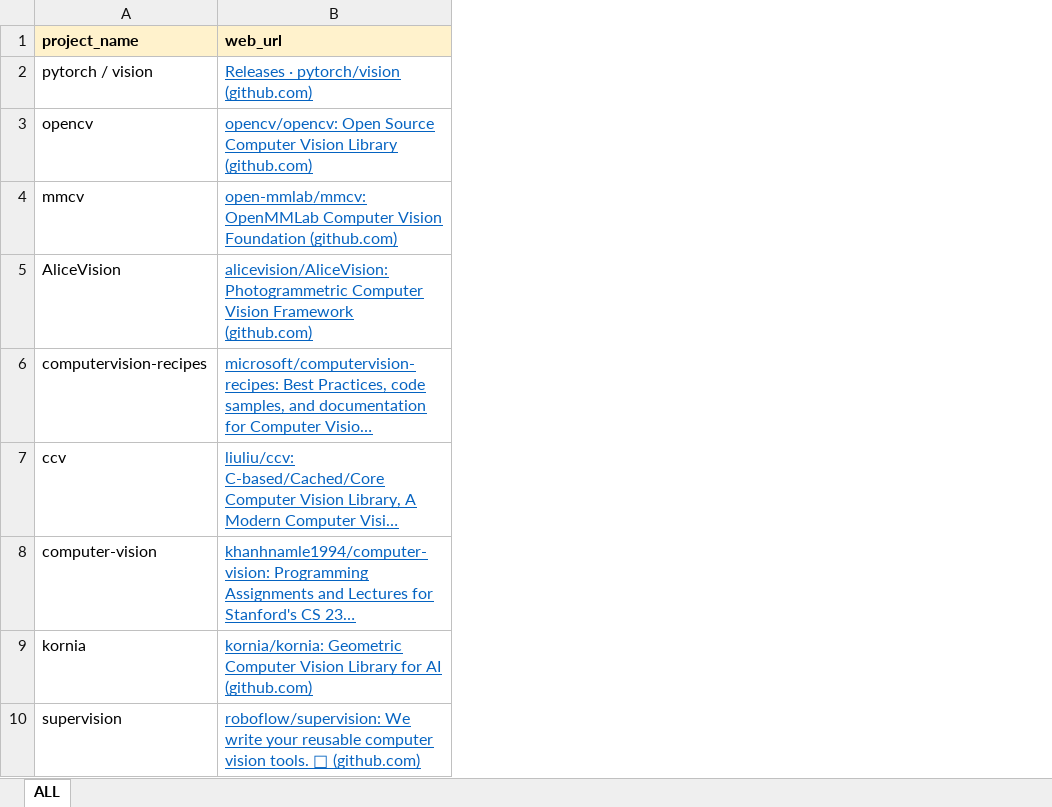
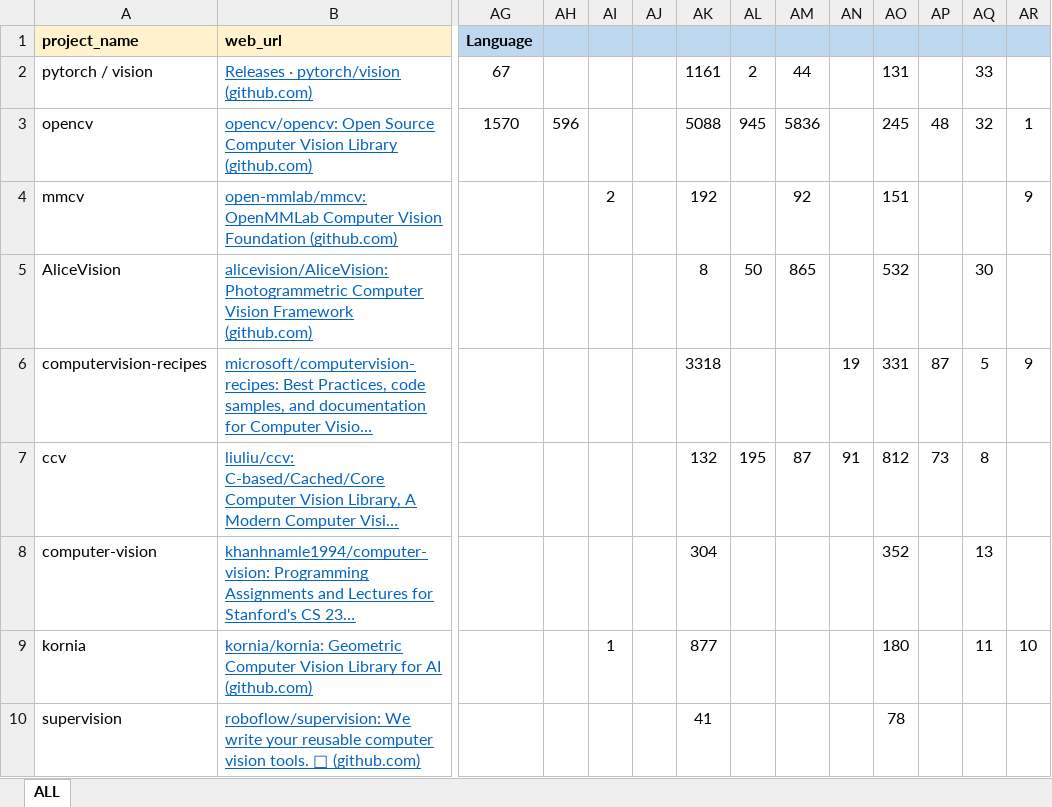
Before and after one commit to k4ilham/Tugas-Paper-Kelompok-3---Software-Engineering, an Excel workbook: DATASET FINAL - KELOMPOK 1.xlsx, sheet ALL, drawn as a sheet; only a part is shown, gaps mark what is left out; long unchanged cells end in …; values as stored, in another font and other column widths than the file's, no borders; the diff names each change by its address in the sheet, - before the commit and + after, or states it on an @@ line.

```diff
--- a/DATASET FINAL - KELOMPOK 1.xlsx (sheet ALL)
+++ b/DATASET FINAL - KELOMPOK 1.xlsx (sheet ALL)
@@ column AG (Language) unhidden, rows 2-3: 67 | 1570 @@
@@ column AH unhidden, row 3: 596 @@
@@ column AI unhidden, rows 4-9: 2 |  |  |  |  | 1 @@
@@ column AJ unhidden, empty @@
@@ column AK unhidden, rows 2-10: 1161 | 5088 | 192 | 8 | 3318 | 132 | 304 | 877 | 41 @@
@@ column AL unhidden, rows 2-7: 2 | 945 |  | 50 |  | 195 @@
@@ column AM unhidden, rows 2-7: 44 | 5836 | 92 | 865 |  | 87 @@
@@ column AN unhidden, rows 6-7: 19 | 91 @@
@@ column AO unhidden, rows 2-10: 131 | 245 | 151 | 532 | 331 | 812 | 352 | 180 | 78 @@
@@ column AP unhidden, rows 3-7: 48 |  |  | 87 | 73 @@
@@ column AQ unhidden, rows 2-9: 33 | 32 |  | 30 | 5 | 8 | 13 | 11 @@
@@ column AR unhidden, rows 3-9: 1 | 9 |  | 9 |  |  | 10 @@
```
Also changed, not shown: 1 other file.
